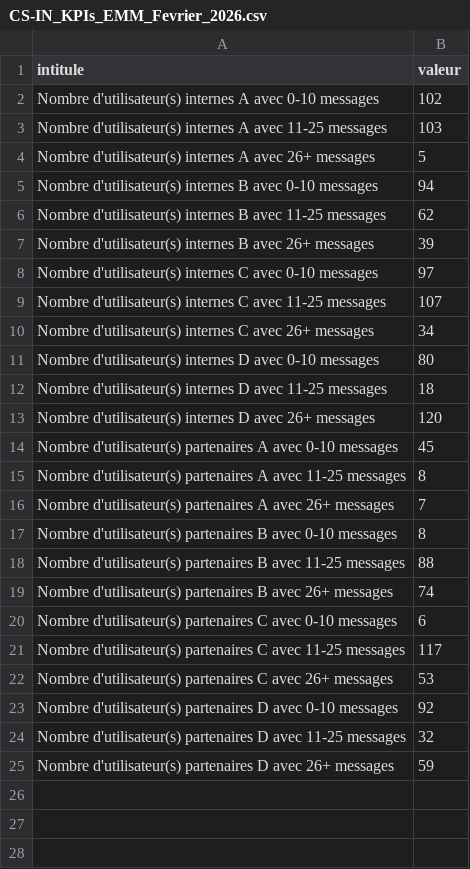
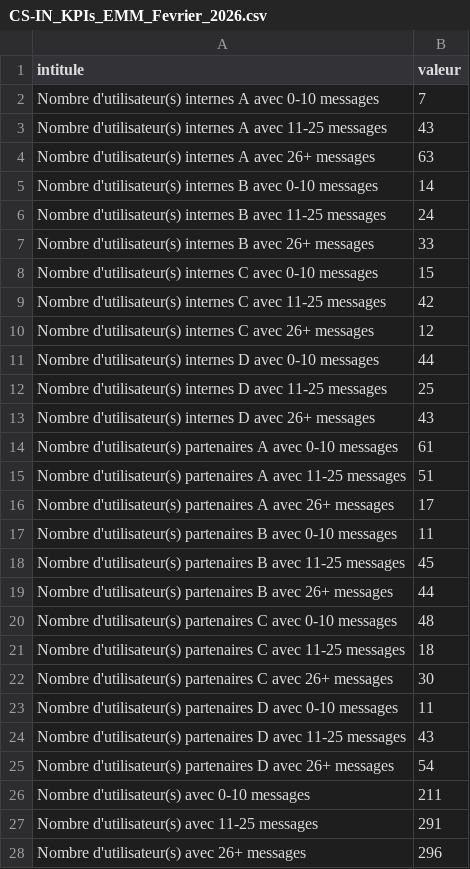
Before and after one commit to Robilol2411/selecteur-csv, a CSV file: exemples/CS-IN_KPIs_EMM_Fevrier_2026.csv, drawn as a sheet; only a part is shown; the diff covers the shown part only.

```diff
--- a/exemples/CS-IN_KPIs_EMM_Fevrier_2026.csv
+++ b/exemples/CS-IN_KPIs_EMM_Fevrier_2026.csv
@@ -1,25 +1,28 @@
 intitule;valeur
-Nombre d'utilisateur(s) internes A avec 0-10 messages;102
-Nombre d'utilisateur(s) internes A avec 11-25 messages;103
-Nombre d'utilisateur(s) internes A avec 26+ messages;5
-Nombre d'utilisateur(s) internes B avec 0-10 messages;94
-Nombre d'utilisateur(s) internes B avec 11-25 messages;62
-Nombre d'utilisateur(s) internes B avec 26+ messages;39
-Nombre d'utilisateur(s) internes C avec 0-10 messages;97
-Nombre d'utilisateur(s) internes C avec 11-25 messages;107
-Nombre d'utilisateur(s) internes C avec 26+ messages;34
-Nombre d'utilisateur(s) internes D avec 0-10 messages;80
-Nombre d'utilisateur(s) internes D avec 11-25 messages;18
-Nombre d'utilisateur(s) internes D avec 26+ messages;120
-Nombre d'utilisateur(s) partenaires A avec 0-10 messages;45
-Nombre d'utilisateur(s) partenaires A avec 11-25 messages;8
-Nombre d'utilisateur(s) partenaires A avec 26+ messages;7
-Nombre d'utilisateur(s) partenaires B avec 0-10 messages;8
-Nombre d'utilisateur(s) partenaires B avec 11-25 messages;88
-Nombre d'utilisateur(s) partenaires B avec 26+ messages;74
-Nombre d'utilisateur(s) partenaires C avec 0-10 messages;6
-Nombre d'utilisateur(s) partenaires C avec 11-25 messages;117
-Nombre d'utilisateur(s) partenaires C avec 26+ messages;53
-Nombre d'utilisateur(s) partenaires D avec 0-10 messages;92
-Nombre d'utilisateur(s) partenaires D avec 11-25 messages;32
-Nombre d'utilisateur(s) partenaires D avec 26+ messages;59
+Nombre d'utilisateur(s) internes A avec 0-10 messages;7
+Nombre d'utilisateur(s) internes A avec 11-25 messages;43
+Nombre d'utilisateur(s) internes A avec 26+ messages;63
+Nombre d'utilisateur(s) internes B avec 0-10 messages;14
+Nombre d'utilisateur(s) internes B avec 11-25 messages;24
+Nombre d'utilisateur(s) internes B avec 26+ messages;33
+Nombre d'utilisateur(s) internes C avec 0-10 messages;15
+Nombre d'utilisateur(s) internes C avec 11-25 messages;42
+Nombre d'utilisateur(s) internes C avec 26+ messages;12
+Nombre d'utilisateur(s) internes D avec 0-10 messages;44
+Nombre d'utilisateur(s) internes D avec 11-25 messages;25
+Nombre d'utilisateur(s) internes D avec 26+ messages;43
+Nombre d'utilisateur(s) partenaires A avec 0-10 messages;61
+Nombre d'utilisateur(s) partenaires A avec 11-25 messages;51
+Nombre d'utilisateur(s) partenaires A avec 26+ messages;17
+Nombre d'utilisateur(s) partenaires B avec 0-10 messages;11
+Nombre d'utilisateur(s) partenaires B avec 11-25 messages;45
+Nombre d'utilisateur(s) partenaires B avec 26+ messages;44
+Nombre d'utilisateur(s) partenaires C avec 0-10 messages;48
+Nombre d'utilisateur(s) partenaires C avec 11-25 messages;18
+Nombre d'utilisateur(s) partenaires C avec 26+ messages;30
+Nombre d'utilisateur(s) partenaires D avec 0-10 messages;11
+Nombre d'utilisateur(s) partenaires D avec 11-25 messages;43
+Nombre d'utilisateur(s) partenaires D avec 26+ messages;54
+Nombre d'utilisateur(s) avec 0-10 messages;211
+Nombre d'utilisateur(s) avec 11-25 messages;291
+Nombre d'utilisateur(s) avec 26+ messages;296
```
Also changed, not shown: 27 added rows elsewhere in this file, exemples/CS-IN_KPIs_EMM_Avril_2026.csv, exemples/CS-IN_KPIs_EMM_Janvier_2026.csv, 6 other files.
